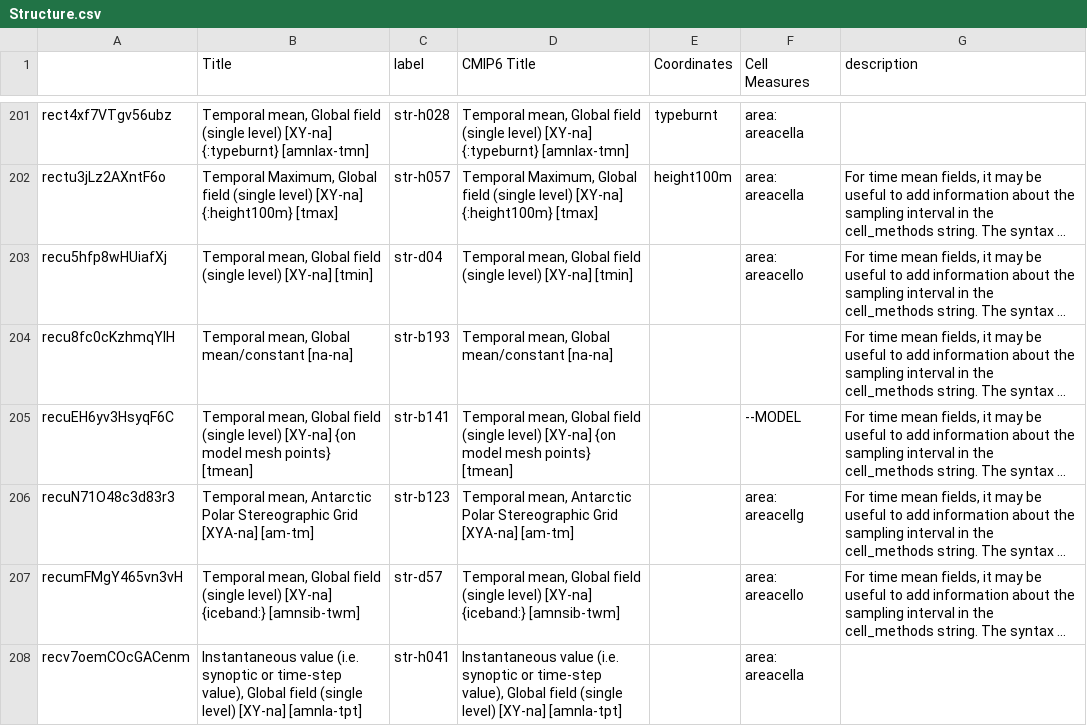
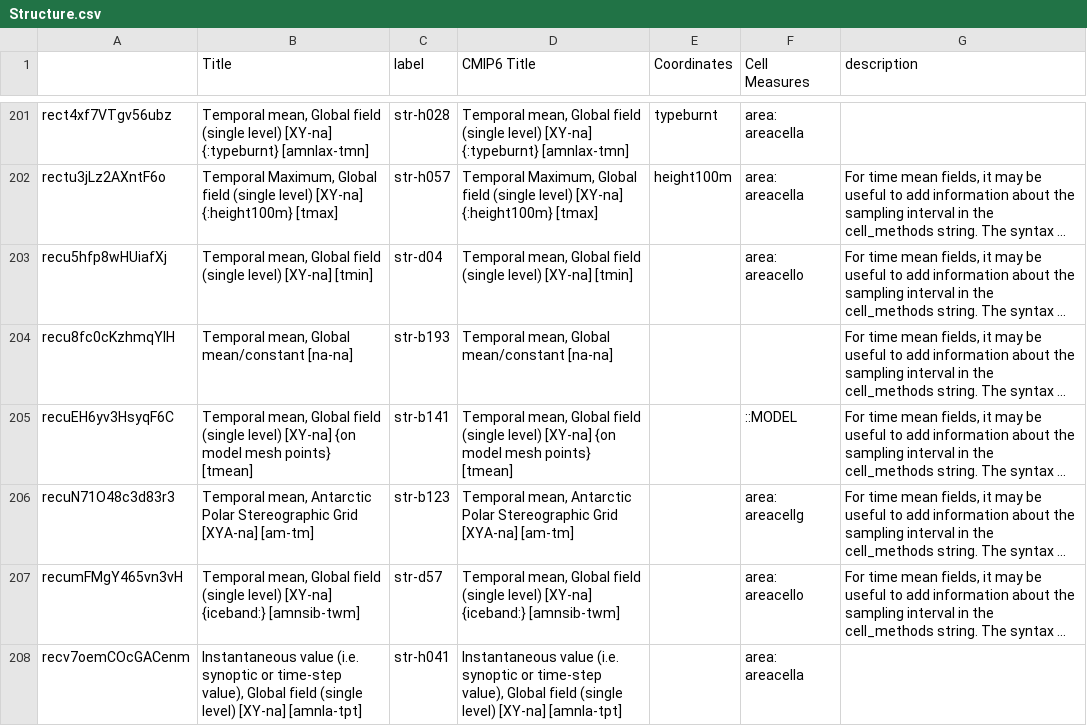
Before and after one commit to CMIP-Data-Request/AirtableAutomationDemo, a CSV file: data/AT_dump/Structure.csv, drawn as a sheet; only a part is shown, gaps mark what is left out; long unchanged cells end in …; the diff covers the shown part only; the diff names each change by its address in the sheet, - before the commit and + after, or states it on an @@ line.

```diff
--- a/data/AT_dump/Structure.csv
+++ b/data/AT_dump/Structure.csv
-F205 (Cell Measures): --MODEL
+F205 (Cell Measures): ::MODEL
```
Also changed, not shown: 5 edited cells elsewhere in this file, 2 other files.
